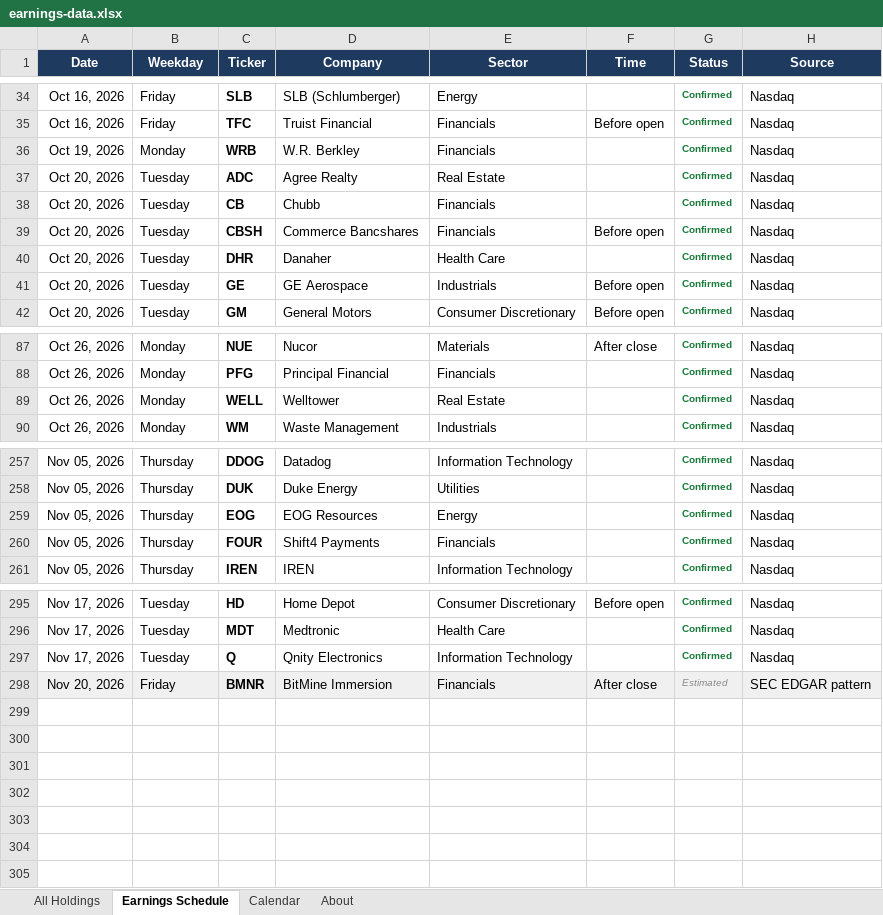
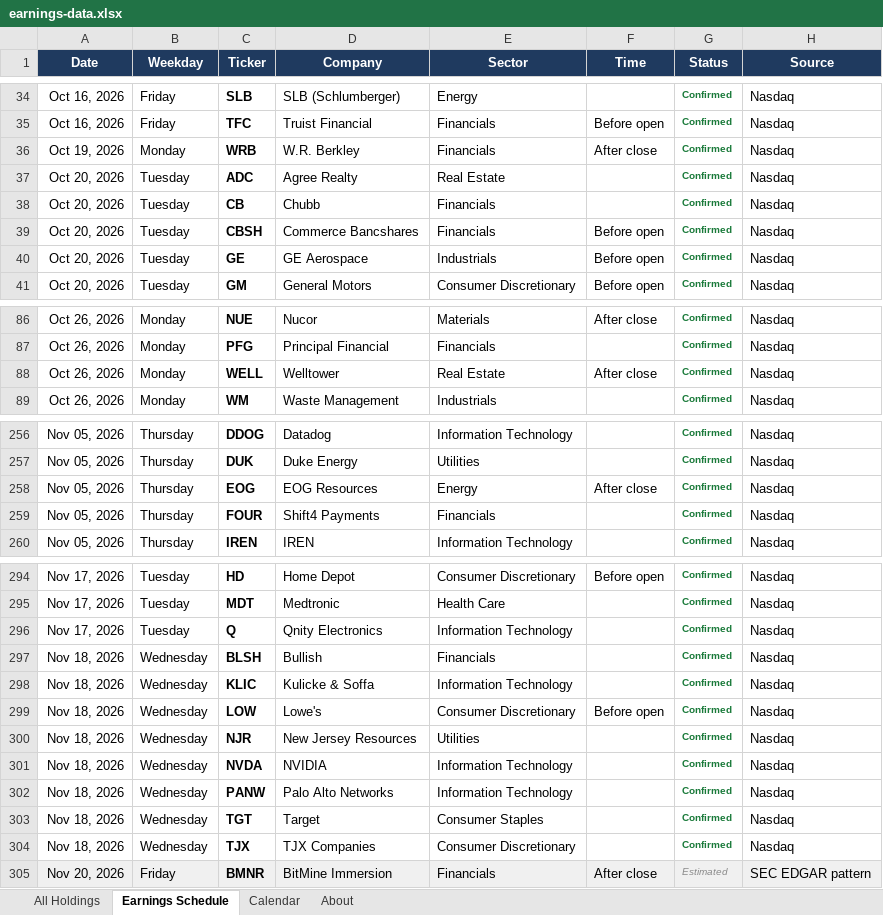
Before and after one commit to alexpkatz/earnings-calendar, an Excel workbook: earnings-data.xlsx, sheet Earnings Schedule, drawn as a sheet; only a part is shown, gaps mark what is left out; values as stored, in another font and other column widths than the file's, no borders; removed rows and columns are numbered as before the commit, all else as after; the diff names each change by its address in the sheet, - before the commit and + after, or states it on an @@ line.

```diff
--- a/earnings-data.xlsx (sheet Earnings Schedule)
+++ b/earnings-data.xlsx (sheet Earnings Schedule)
-F36 (Time): (empty)
+F36 (Time): After close
-row 40: Oct 20, 2026 | Tuesday | DHR | Danaher | Health Care |  | Confirmed | Nasdaq
-F88 (Time): (empty)
+F88 (Time): After close
-F258 (Time): (empty)
+F258 (Time): After close
+row 297: Nov 18, 2026 | Wednesday | BLSH | Bullish | Financials |  | Confirmed | Nasdaq
+row 298: Nov 18, 2026 | Wednesday | KLIC | Kulicke & Soffa | Information Technology |  | Confirmed | Nasdaq
+row 299: Nov 18, 2026 | Wednesday | LOW | Lowe's | Consumer Discretionary | Before open | Confirmed | Nasdaq
+row 300: Nov 18, 2026 | Wednesday | NJR | New Jersey Resources | Utilities |  | Confirmed | Nasdaq
+row 301: Nov 18, 2026 | Wednesday | NVDA | NVIDIA | Information Technology |  | Confirmed | Nasdaq
+row 302: Nov 18, 2026 | Wednesday | PANW | Palo Alto Networks | Information Technology |  | Confirmed | Nasdaq
+row 303: Nov 18, 2026 | Wednesday | TGT | Target | Consumer Staples |  | Confirmed | Nasdaq
+row 304: Nov 18, 2026 | Wednesday | TJX | TJX Companies | Consumer Discretionary |  | Confirmed | Nasdaq
```
Also changed, not shown: sheet All Holdings, sheet Calendar, sheet About, 1 other file.
